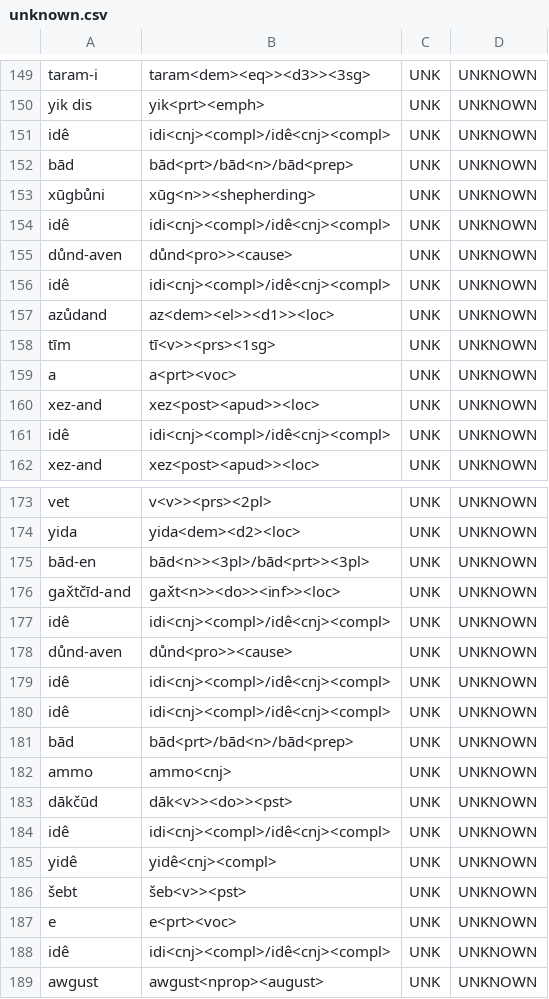
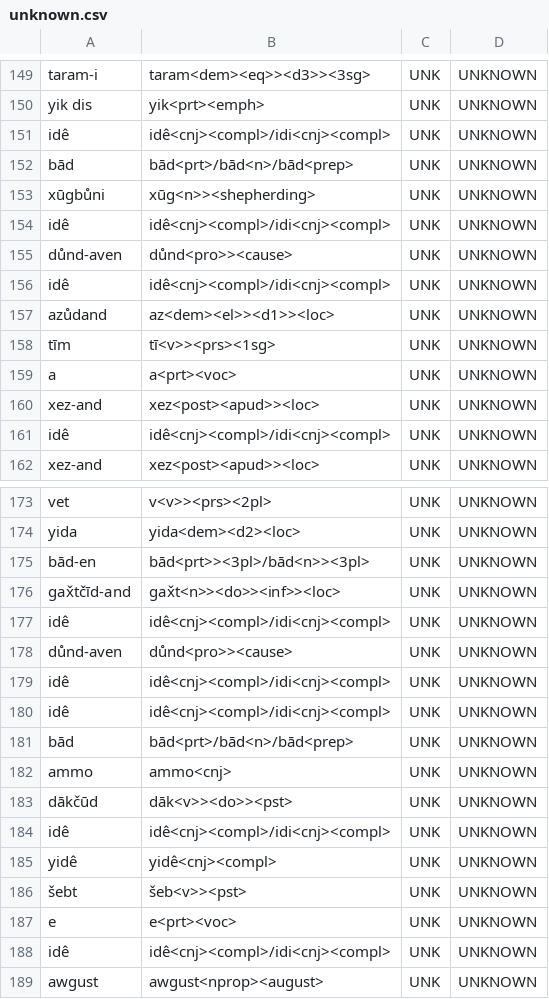
Before and after one commit to afmigoo/shughni_morphology, a CSV file: scripts/metrics/results/total/all/unknown.csv (was scripts/accuracy/results/total/all/unknown.csv), drawn as a sheet; only a part is shown, gaps mark what is left out; the diff covers the shown part only.

```diff
--- a/scripts/accuracy/results/total/all/unknown.csv
+++ b/scripts/metrics/results/total/all/unknown.csv
@@ -150,8 +150,8 @@ taram-i,taram<dem><eq>><d3>><3sg>,UNK,UNKNOWN
 yik dis,yik<prt><emph>,UNK,UNKNOWN
-idê,idi<cnj><compl>/idê<cnj><compl>,UNK,UNKNOWN
+idê,idê<cnj><compl>/idi<cnj><compl>,UNK,UNKNOWN
 bād,bād<prt>/bād<n>/bād<prep>,UNK,UNKNOWN
 xūgbůni,xūg<n>><shepherding>,UNK,UNKNOWN
-idê,idi<cnj><compl>/idê<cnj><compl>,UNK,UNKNOWN
+idê,idê<cnj><compl>/idi<cnj><compl>,UNK,UNKNOWN
 důnd-aven,důnd<pro>><cause>,UNK,UNKNOWN
-idê,idi<cnj><compl>/idê<cnj><compl>,UNK,UNKNOWN
+idê,idê<cnj><compl>/idi<cnj><compl>,UNK,UNKNOWN
 azůdand,az<dem><el>><d1>><loc>,UNK,UNKNOWN
@@ -160,3 +160,3 @@ a,a<prt><voc>,UNK,UNKNOWN
 xez-and,xez<post><apud>><loc>,UNK,UNKNOWN
-idê,idi<cnj><compl>/idê<cnj><compl>,UNK,UNKNOWN
+idê,idê<cnj><compl>/idi<cnj><compl>,UNK,UNKNOWN
 xez-and,xez<post><apud>><loc>,UNK,UNKNOWN
@@ -174,8 +174,8 @@ vet,v<v>><prs><2pl>,UNK,UNKNOWN
 yida,yida<dem><d2><loc>,UNK,UNKNOWN
-bād-en,bād<n>><3pl>/bād<prt>><3pl>,UNK,UNKNOWN
+bād-en,bād<prt>><3pl>/bād<n>><3pl>,UNK,UNKNOWN
 gax̌tčīd-and,gax̌t<n>><do>><inf>><loc>,UNK,UNKNOWN
-idê,idi<cnj><compl>/idê<cnj><compl>,UNK,UNKNOWN
+idê,idê<cnj><compl>/idi<cnj><compl>,UNK,UNKNOWN
 důnd-aven,důnd<pro>><cause>,UNK,UNKNOWN
-idê,idi<cnj><compl>/idê<cnj><compl>,UNK,UNKNOWN
-idê,idi<cnj><compl>/idê<cnj><compl>,UNK,UNKNOWN
+idê,idê<cnj><compl>/idi<cnj><compl>,UNK,UNKNOWN
+idê,idê<cnj><compl>/idi<cnj><compl>,UNK,UNKNOWN
 bād,bād<prt>/bād<n>/bād<prep>,UNK,UNKNOWN
@@ -183,3 +183,3 @@ ammo,ammo<cnj>,UNK,UNKNOWN
 dākčūd,dāk<v>><do>><pst>,UNK,UNKNOWN
-idê,idi<cnj><compl>/idê<cnj><compl>,UNK,UNKNOWN
+idê,idê<cnj><compl>/idi<cnj><compl>,UNK,UNKNOWN
 yidê,yidê<cnj><compl>,UNK,UNKNOWN
@@ -187,3 +187,3 @@ yidê,yidê<cnj><compl>,UNK,UNKNOWN
 e,e<prt><voc>,UNK,UNKNOWN
-idê,idi<cnj><compl>/idê<cnj><compl>,UNK,UNKNOWN
+idê,idê<cnj><compl>/idi<cnj><compl>,UNK,UNKNOWN
 awgust,awgust<nprop><august>,UNK,UNKNOWN
```
Also changed, not shown: 75 edited cells elsewhere in this file, scripts/metrics/results/total/unique_subdir/unknown.csv, 39 other files.
